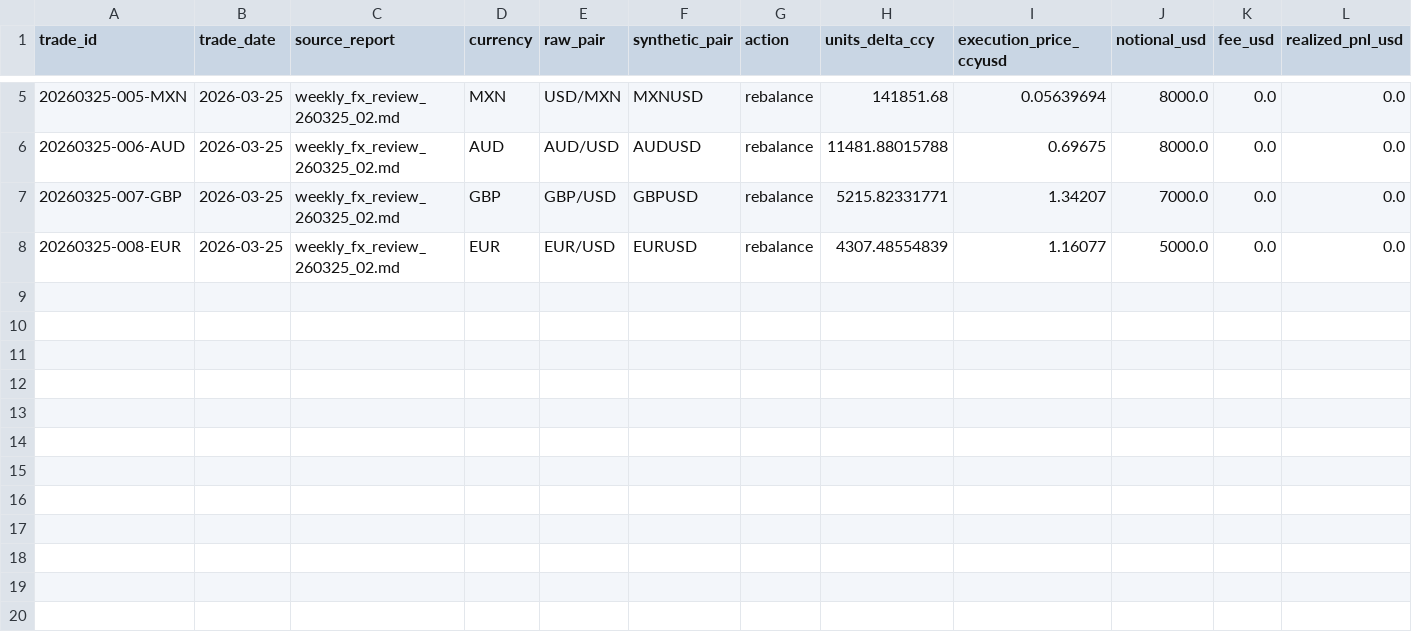
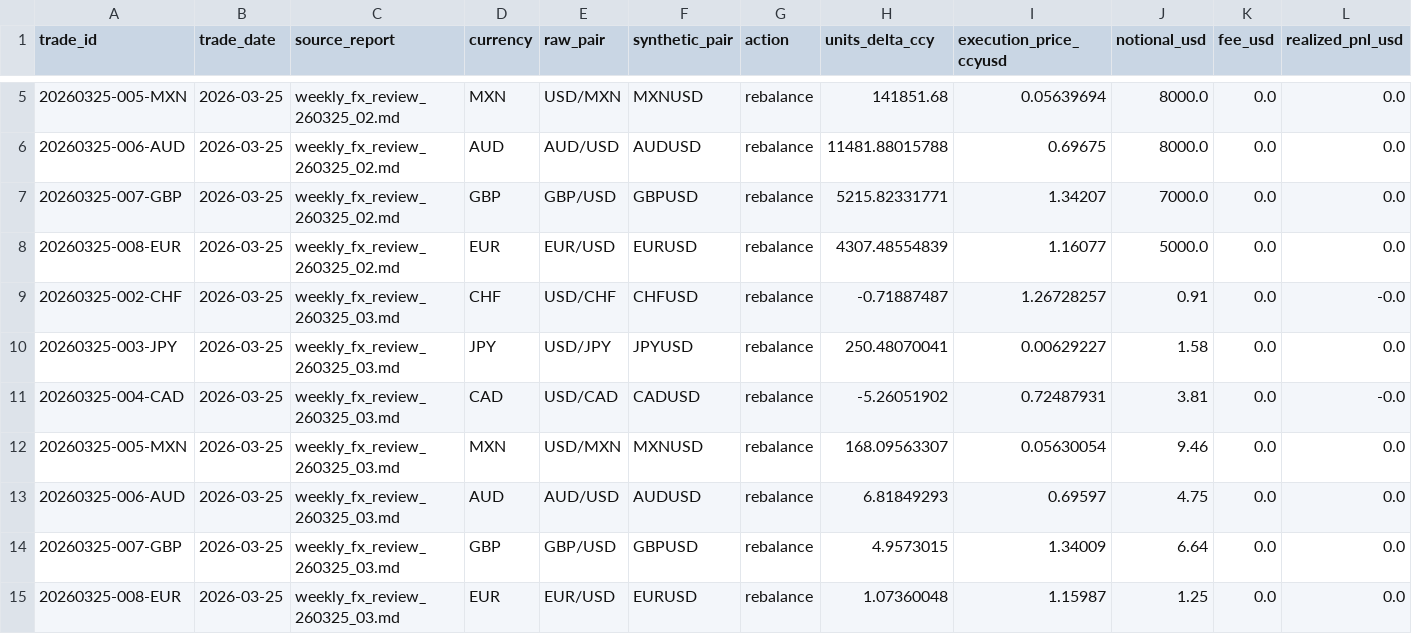
Before and after one commit to market-predictions/daily-fx, a CSV file: output/fx_trade_ledger.csv, drawn as a sheet; only a part is shown, gaps mark what is left out; rows hold the shown columns only; the diff names each change by its address in the sheet, - before the commit and + after, or states it on an @@ line.

```diff
--- a/output/fx_trade_ledger.csv
+++ b/output/fx_trade_ledger.csv
+row 9: 20260325-002-CHF | 2026-03-25 | weekly_fx_review_260325_03.md | CHF | USD/CHF | CHFUSD | rebalance | -0.71887487 | 1.26728257 | 0.91 | 0.0 | -0.0
+row 10: 20260325-003-JPY | 2026-03-25 | weekly_fx_review_260325_03.md | JPY | USD/JPY | JPYUSD | rebalance | 250.48070041 | 0.00629227 | 1.58 | 0.0 | 0.0
+row 11: 20260325-004-CAD | 2026-03-25 | weekly_fx_review_260325_03.md | CAD | USD/CAD | CADUSD | rebalance | -5.26051902 | 0.72487931 | 3.81 | 0.0 | -0.0
+row 12: 20260325-005-MXN | 2026-03-25 | weekly_fx_review_260325_03.md | MXN | USD/MXN | MXNUSD | rebalance | 168.09563307 | 0.05630054 | 9.46 | 0.0 | 0.0
+row 13: 20260325-006-AUD | 2026-03-25 | weekly_fx_review_260325_03.md | AUD | AUD/USD | AUDUSD | rebalance | 6.81849293 | 0.69597 | 4.75 | 0.0 | 0.0
+row 14: 20260325-007-GBP | 2026-03-25 | weekly_fx_review_260325_03.md | GBP | GBP/USD | GBPUSD | rebalance | 4.9573015 | 1.34009 | 6.64 | 0.0 | 0.0
+row 15: 20260325-008-EUR | 2026-03-25 | weekly_fx_review_260325_03.md | EUR | EUR/USD | EURUSD | rebalance | 1.07360048 | 1.15987 | 1.25 | 0.0 | 0.0
```
Also changed, not shown: output/fx_recommendation_scorecard.csv, output/fx_valuation_history.csv, 2 other files.
